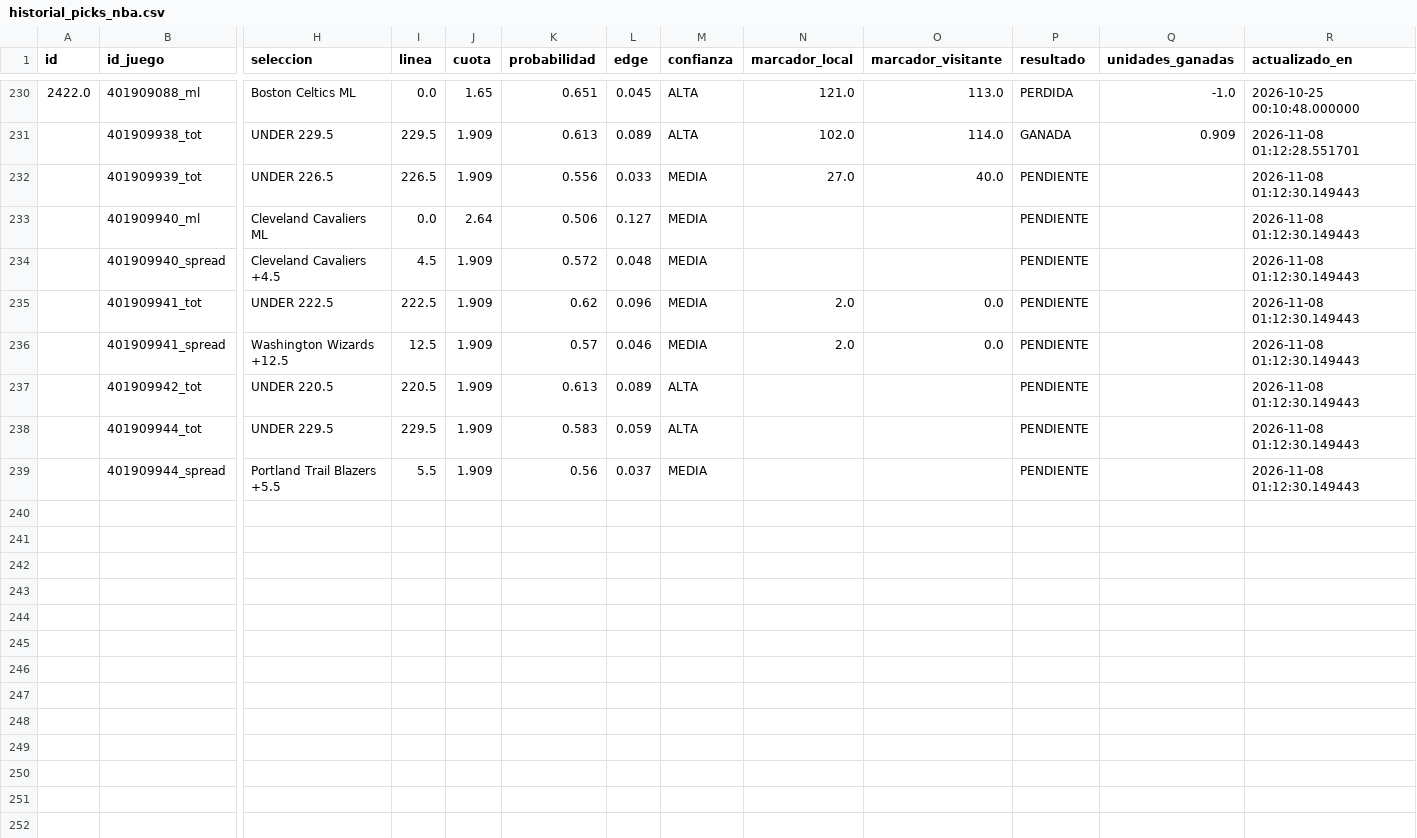
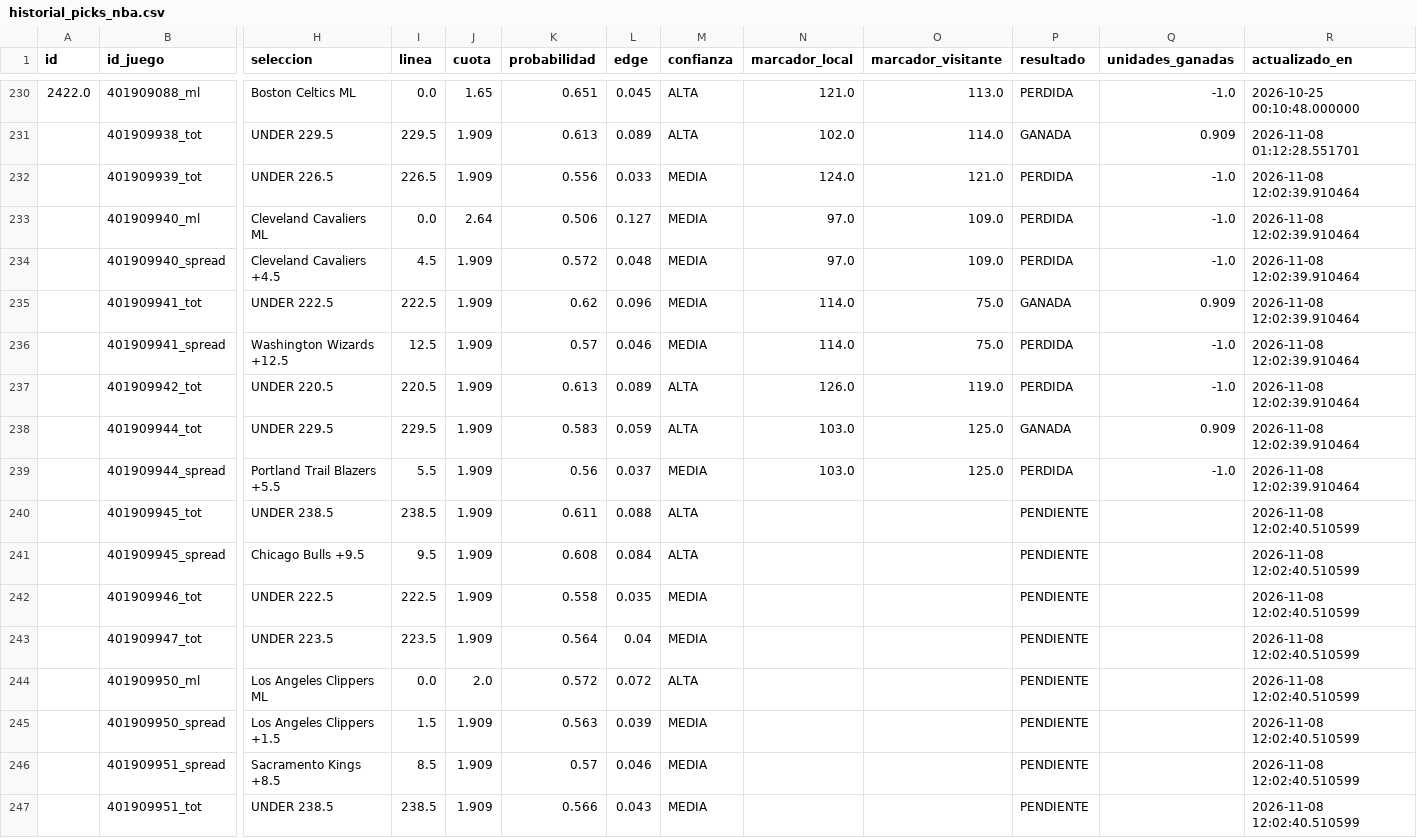
Before and after one commit to RicardoCR72/mlb-ai-predictor, a CSV file: data/nba/processed/historial_picks_nba.csv, drawn as a sheet; only a part is shown, gaps mark what is left out; rows hold the shown columns only; the diff covers the shown part only; the diff names each change by its address in the sheet, - before the commit and + after, or states it on an @@ line.

```diff
--- a/data/nba/processed/historial_picks_nba.csv
+++ b/data/nba/processed/historial_picks_nba.csv
-N232 (marcador_local): 27.0
+N232 (marcador_local): 124.0
-O232 (marcador_visitante): 40.0
+O232 (marcador_visitante): 121.0
-P232:P234 (resultado): PENDIENTE
+P232:P234 (resultado): PERDIDA
-Q232:Q234 (unidades_ganadas): (empty)
+Q232:Q234 (unidades_ganadas): -1.0
-R232:R239 (actualizado_en): 2026-11-08 01:12:30.149443
+R232:R239 (actualizado_en): 2026-11-08 12:02:39.910464
-N233:N234 (marcador_local): (empty)
+N233:N234 (marcador_local): 97.0
-O233:O234 (marcador_visitante): (empty)
+O233:O234 (marcador_visitante): 109.0
-N235:N236 (marcador_local): 2.0
+N235:N236 (marcador_local): 114.0
-O235:O236 (marcador_visitante): 0.0
+O235:O236 (marcador_visitante): 75.0
-P235 (resultado): PENDIENTE
+P235 (resultado): GANADA
-Q235 (unidades_ganadas): (empty)
+Q235 (unidades_ganadas): 0.909
-P236:P237 (resultado): PENDIENTE
+P236:P237 (resultado): PERDIDA
-Q236:Q237 (unidades_ganadas): (empty)
+Q236:Q237 (unidades_ganadas): -1.0
-N237 (marcador_local): (empty)
+N237 (marcador_local): 126.0
-O237 (marcador_visitante): (empty)
+O237 (marcador_visitante): 119.0
-N238:N239 (marcador_local): (empty)
+N238:N239 (marcador_local): 103.0
-O238:O239 (marcador_visitante): (empty)
+O238:O239 (marcador_visitante): 125.0
-P238 (resultado): PENDIENTE
+P238 (resultado): GANADA
-Q238 (unidades_ganadas): (empty)
+Q238 (unidades_ganadas): 0.909
-P239 (resultado): PENDIENTE
+P239 (resultado): PERDIDA
-Q239 (unidades_ganadas): (empty)
+Q239 (unidades_ganadas): -1.0
+row 240:  | 401909945_tot | UNDER 238.5 | 238.5 | 1.909 | 0.611 | 0.088 | ALTA |  |  | PENDIENTE |  | 2026-11-08 12:02:40.510599
+row 241:  | 401909945_spread | Chicago Bulls +9.5 | 9.5 | 1.909 | 0.608 | 0.084 | ALTA |  |  | PENDIENTE |  | 2026-11-08 12:02:40.510599
+row 242:  | 401909946_tot | UNDER 222.5 | 222.5 | 1.909 | 0.558 | 0.035 | MEDIA |  |  | PENDIENTE |  | 2026-11-08 12:02:40.510599
+row 243:  | 401909947_tot | UNDER 223.5 | 223.5 | 1.909 | 0.564 | 0.04 | MEDIA |  |  | PENDIENTE |  | 2026-11-08 12:02:40.510599
+row 244:  | 401909950_ml | Los Angeles Clippers ML | 0.0 | 2.0 | 0.572 | 0.072 | ALTA |  |  | PENDIENTE |  | 2026-11-08 12:02:40.510599
+row 245:  | 401909950_spread | Los Angeles Clippers +1.5 | 1.5 | 1.909 | 0.563 | 0.039 | MEDIA |  |  | PENDIENTE |  | 2026-11-08 12:02:40.510599
+row 246:  | 401909951_spread | Sacramento Kings +8.5 | 8.5 | 1.909 | 0.57 | 0.046 | MEDIA |  |  | PENDIENTE |  | 2026-11-08 12:02:40.510599
+row 247:  | 401909951_tot | UNDER 238.5 | 238.5 | 1.909 | 0.566 | 0.043 | MEDIA |  |  | PENDIENTE |  | 2026-11-08 12:02:40.510599
```
Also changed, not shown: 10 edited cells elsewhere in this file, 3 other files.
